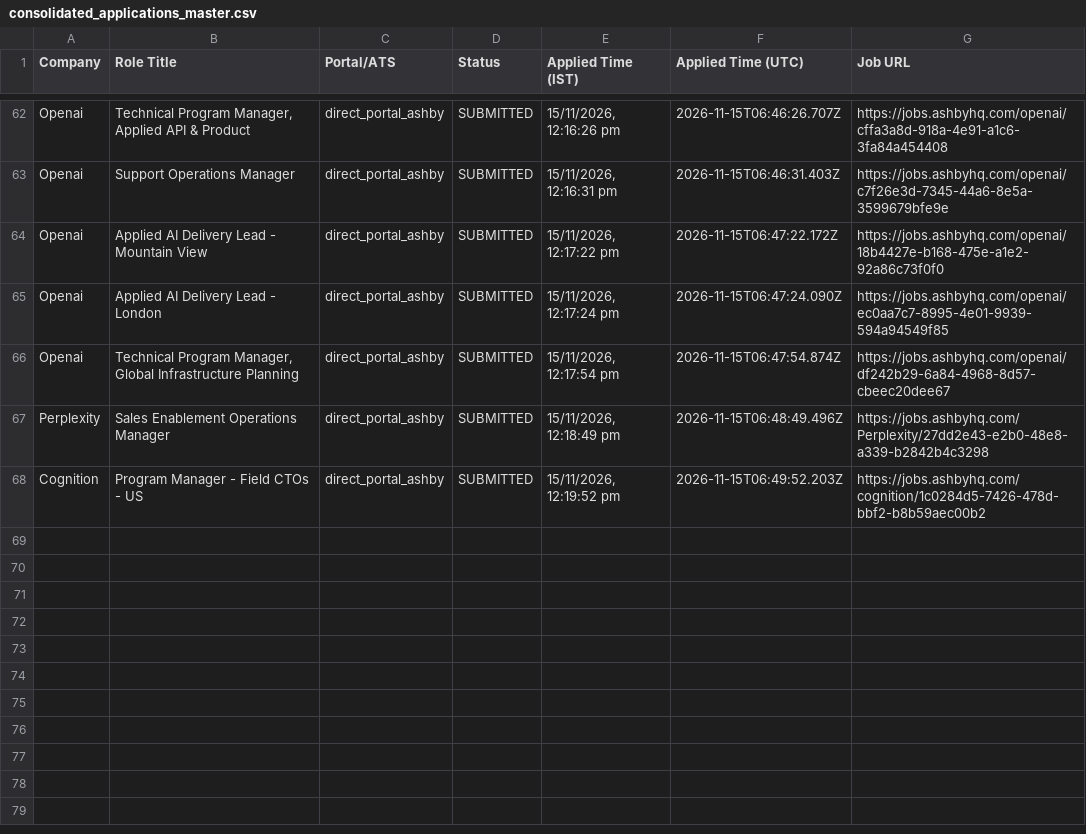
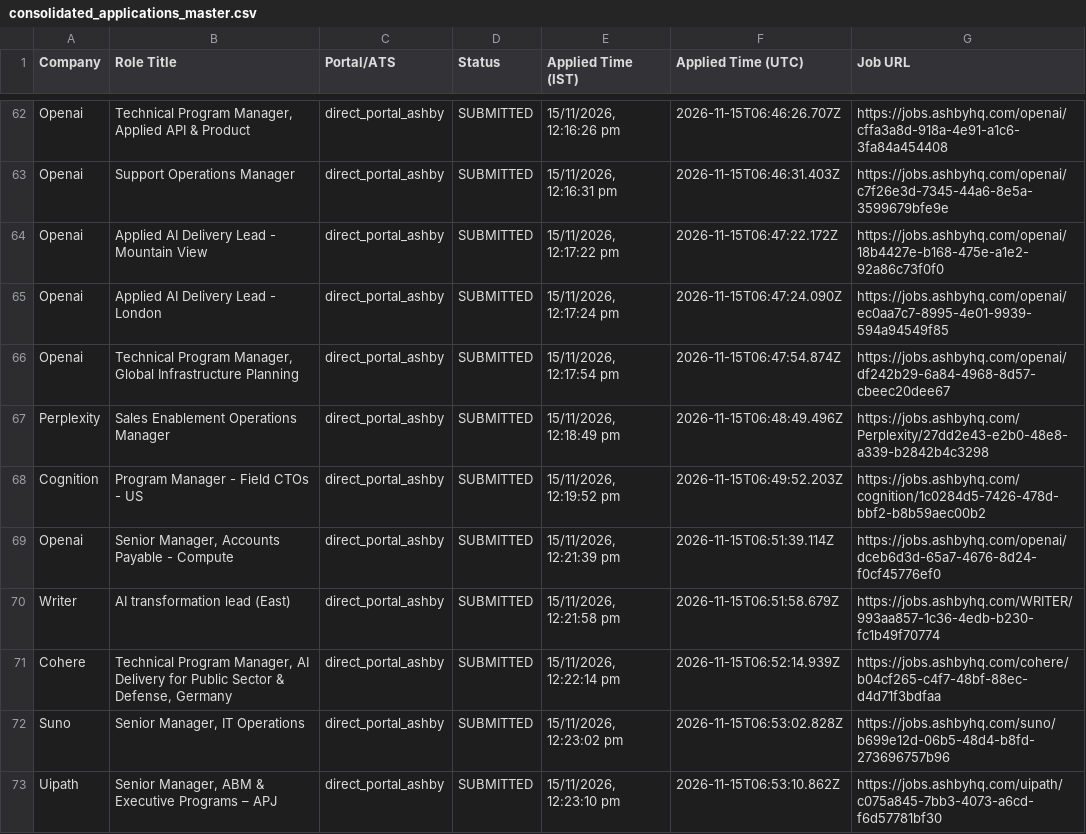
Before and after one commit to sandeepramaswamykashyap-coder/job-search-agent, a CSV file: consolidated_applications_master.csv, drawn as a sheet; only a part is shown, gaps mark what is left out; the diff names each change by its address in the sheet, - before the commit and + after, or states it on an @@ line.

```diff
--- a/consolidated_applications_master.csv
+++ b/consolidated_applications_master.csv
+row 69: Openai | Senior Manager, Accounts Payable - Compute | direct_portal_ashby | SUBMITTED | 15/11/2026, 12:21:39 pm | 2026-11-15T06:51:39.114Z | https://jobs.ashbyhq.com/openai/dceb6d3d-65a7-4676-8d24-f0cf45776ef0
+row 70: Writer | AI transformation lead (East) | direct_portal_ashby | SUBMITTED | 15/11/2026, 12:21:58 pm | 2026-11-15T06:51:58.679Z | https://jobs.ashbyhq.com/WRITER/993aa857-1c36-4edb-b230-fc1b49f70774
+row 71: Cohere | Technical Program Manager, AI Delivery for Public Sector & Defense, Germany | direct_portal_ashby | SUBMITTED | 15/11/2026, 12:22:14 pm | 2026-11-15T06:52:14.939Z | https://jobs.ashbyhq.com/cohere/b04cf265-c4f7-48bf-88ec-d4d71f3bdfaa
+row 72: Suno | Senior Manager, IT Operations | direct_portal_ashby | SUBMITTED | 15/11/2026, 12:23:02 pm | 2026-11-15T06:53:02.828Z | https://jobs.ashbyhq.com/suno/b699e12d-06b5-48d4-b8fd-273696757b96
+row 73: Uipath | Senior Manager, ABM & Executive Programs – APJ | direct_portal_ashby | SUBMITTED | 15/11/2026, 12:23:10 pm | 2026-11-15T06:53:10.862Z | https://jobs.ashbyhq.com/uipath/c075a845-7bb3-4073-a6cd-f6d57781bf30
```
Also changed, not shown: verified_clean_applications.csv, 2 other files.
